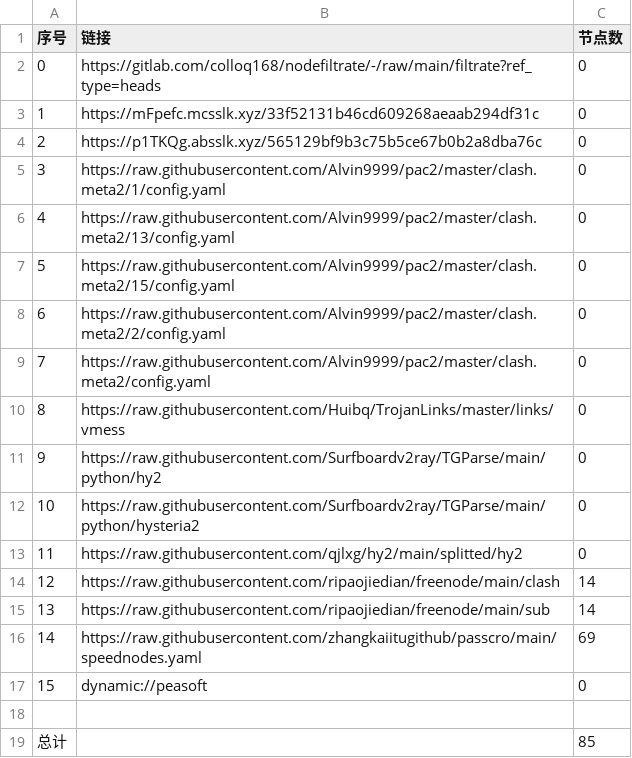
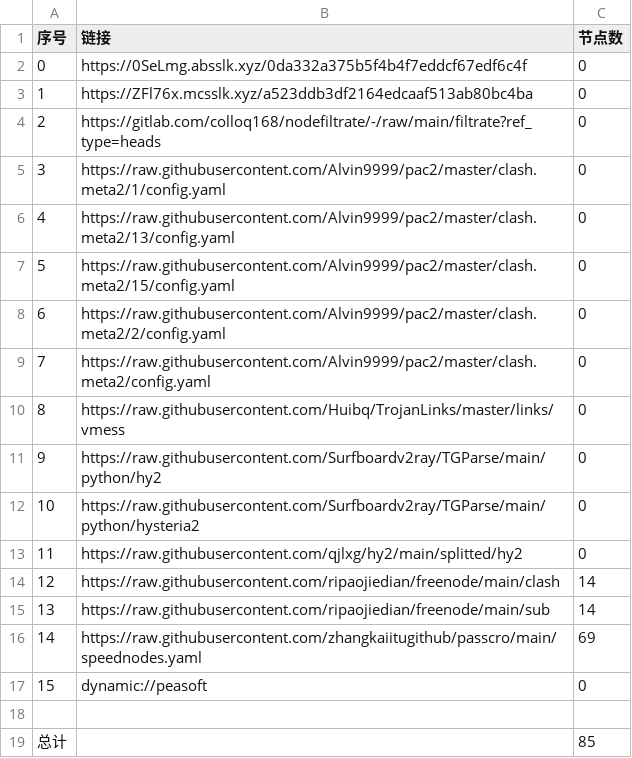
Before and after one commit to yuntin908/AutoMergePublicNodes, a CSV file: list_result.csv, drawn as a sheet.

```diff
--- a/list_result.csv
+++ b/list_result.csv
@@ -1,5 +1,5 @@
 序号,链接,节点数
-0,https://gitlab.com/colloq168/nodefiltrate/-/raw/main/filtrate?ref_type=heads,0
-1,https://mFpefc.mcsslk.xyz/33f52131b46cd609268aeaab294df31c,0
-2,https://p1TKQg.absslk.xyz/565129bf9b3c75b5ce67b0b2a8dba76c,0
+0,https://0SeLmg.absslk.xyz/0da332a375b5f4b4f7eddcf67edf6c4f,0
+1,https://ZFl76x.mcsslk.xyz/a523ddb3df2164edcaaf513ab80bc4ba,0
+2,https://gitlab.com/colloq168/nodefiltrate/-/raw/main/filtrate?ref_type=heads,0
 3,https://raw.githubusercontent.com/Alvin9999/pac2/master/clash.meta2/1/config.yaml,0
```
Also changed, not shown: 3 other files.
